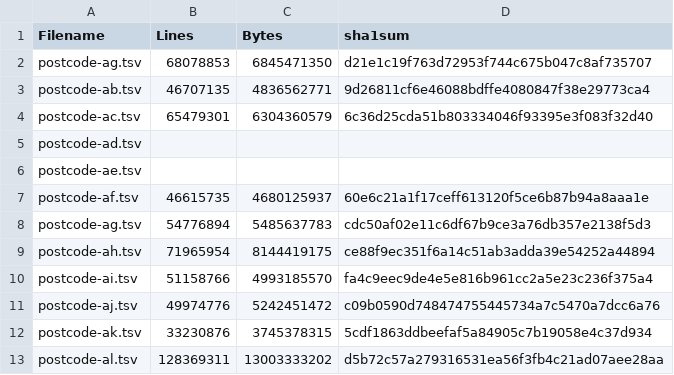
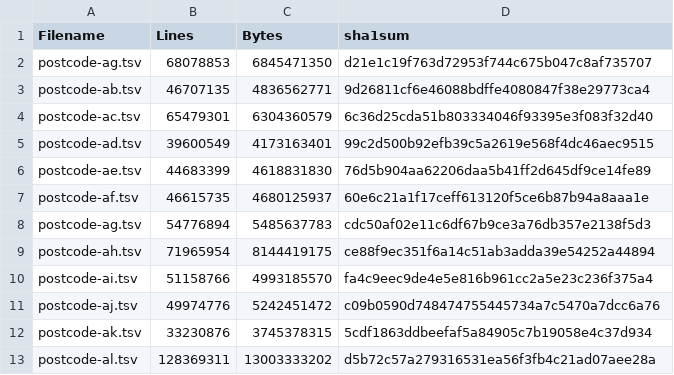
Before and after one commit to ukwa/opendata, a CSV file: ukweb1996to2010/geoindex_files.csv, drawn as a sheet.

Commit message:
Added last of the uncompressed geoindex data inventory data.

```diff
--- a/ukweb1996to2010/geoindex_files.csv
+++ b/ukweb1996to2010/geoindex_files.csv
@@ -4,4 +4,4 @@ postcode-ab.tsv, 46707135, 4836562771, 9d26811cf6e46088bdffe4080847f38e29773ca4
 postcode-ac.tsv, 65479301, 6304360579, 6c36d25cda51b803334046f93395e3f083f32d40
-postcode-ad.tsv,
-postcode-ae.tsv,
+postcode-ad.tsv, 39600549, 4173163401, 99c2d500b92efb39c5a2619e568f4dc46aec9515
+postcode-ae.tsv, 44683399, 4618831830, 76d5b904aa62206daa5b41ff2d645df9ce14fe89
 postcode-af.tsv, 46615735, 4680125937, 60e6c21a1f17ceff613120f5ce6b87b94a8aaa1e
@@ -12,2 +12,2 @@ postcode-aj.tsv, 49974776, 5242451472, c09b0590d748474755445734a7c5470a7dcc6a76
 postcode-ak.tsv, 33230876, 3745378315, 5cdf1863ddbeefaf5a84905c7b19058e4c37d934
-postcode-al.tsv,128369311,13003333202, d5b72c57a279316531ea56f3fb4c21ad07aee28aa
+postcode-al.tsv,128369311,13003333202, d5b72c57a279316531ea56f3fb4c21ad07aee28a
```
